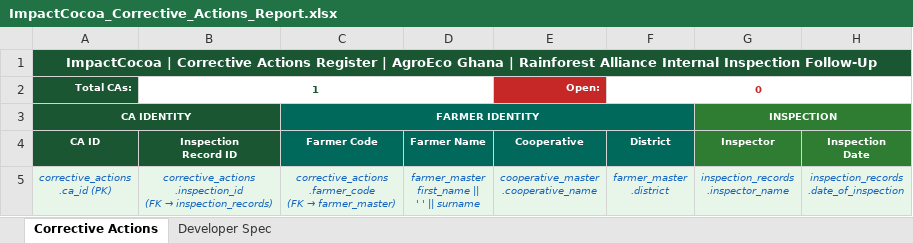
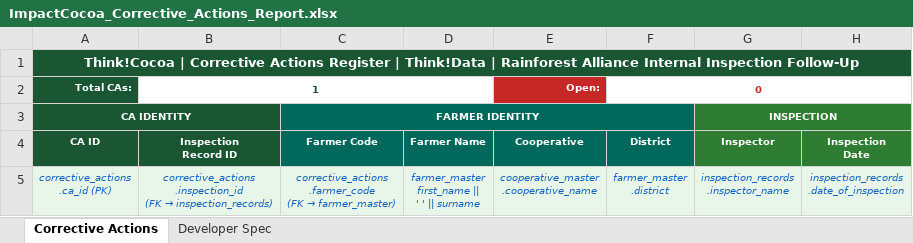
Before and after one commit to to-long/ThinkCocoa-demo, an Excel workbook: apps/be/reports/ImpactCocoa_Corrective_Actions_Report.xlsx, sheet Corrective Actions, drawn as a sheet; only a part is shown; values as stored, in another font and other column widths than the file's, no borders; the diff names each change by its address in the sheet, - before the commit and + after, or states it on an @@ line.

```diff
--- a/apps/be/reports/ImpactCocoa_Corrective_Actions_Report.xlsx (sheet Corrective Actions)
+++ b/apps/be/reports/ImpactCocoa_Corrective_Actions_Report.xlsx (sheet Corrective Actions)
-A1: ImpactCocoa | Corrective Actions Register | AgroEco Ghana | Rainforest…
+A1: Think!Cocoa | Corrective Actions Register | Think!Data | Rainforest…
```
Also changed, not shown: sheet Developer Spec, apps/be/reports/ImpactCocoa_Certification_Status_Report.xlsx, apps/be/reports/ImpactCocoa_EUDR_Compliance_Report.xlsx, 6 other files.
